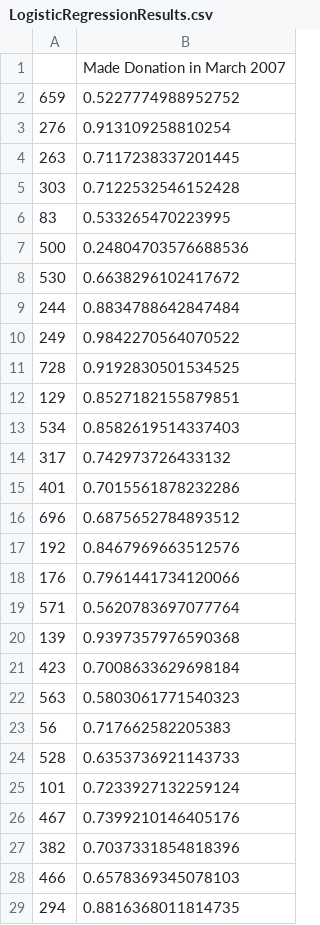
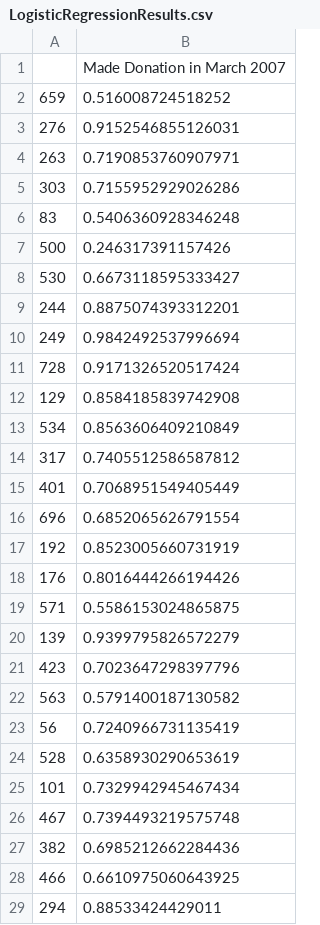
Before and after one commit to MrJustPeachy/100-days-of-ML-DL-code, a CSV file: Blood Estimator/LogisticRegressionResults.csv, drawn as a sheet; only a part is shown; the diff covers the shown part only.

```diff
--- a/Blood Estimator/LogisticRegressionResults.csv
+++ b/Blood Estimator/LogisticRegressionResults.csv
@@ -1,29 +1,29 @@
 ,Made Donation in March 2007
-659,0.5227774988952752
-276,0.913109258810254
-263,0.7117238337201445
-303,0.7122532546152428
-83,0.533265470223995
-500,0.24804703576688536
-530,0.6638296102417672
-244,0.8834788642847484
-249,0.9842270564070522
-728,0.9192830501534525
-129,0.8527182155879851
-534,0.8582619514337403
-317,0.742973726433132
-401,0.7015561878232286
-696,0.6875652784893512
-192,0.8467969663512576
-176,0.7961441734120066
-571,0.5620783697077764
-139,0.9397357976590368
-423,0.7008633629698184
-563,0.5803061771540323
-56,0.717662582205383
-528,0.6353736921143733
-101,0.7233927132259124
-467,0.7399210146405176
-382,0.7037331854818396
-466,0.6578369345078103
-294,0.8816368011814735
+659,0.516008724518252
+276,0.9152546855126031
+263,0.7190853760907971
+303,0.7155952929026286
+83,0.5406360928346248
+500,0.246317391157426
+530,0.6673118595333427
+244,0.8875074393312201
+249,0.9842492537996694
+728,0.9171326520517424
+129,0.8584185839742908
+534,0.8563606409210849
+317,0.7405512586587812
+401,0.7068951549405449
+696,0.6852065626791554
+192,0.8523005660731919
+176,0.8016444266194426
+571,0.5586153024865875
+139,0.9399795826572279
+423,0.7023647298397796
+563,0.5791400187130582
+56,0.7240966731135419
+528,0.6358930290653619
+101,0.7329942945467434
+467,0.7394493219575748
+382,0.6985212662284436
+466,0.6610975060643925
+294,0.88533424429011
```
Also changed, not shown: 172 edited cells elsewhere in this file, 2 other files.
